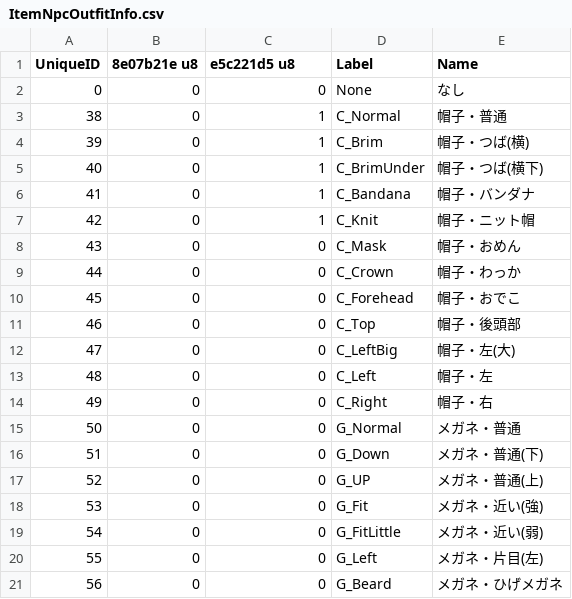
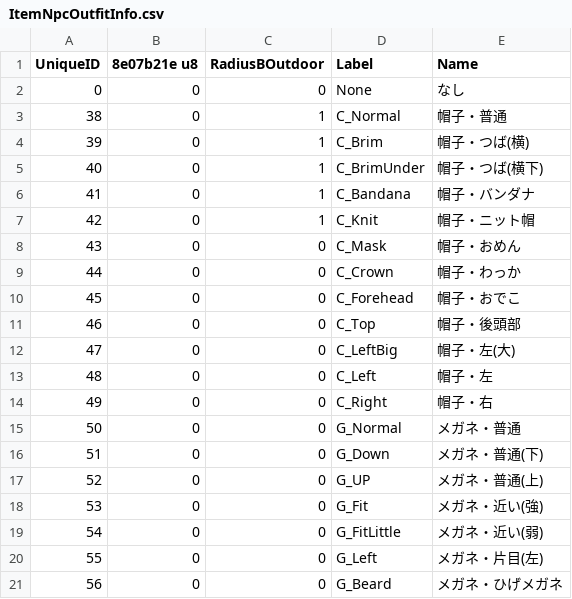
Before and after one commit to McSpazzy/acnh-csv, a CSV file: ItemNpcOutfitInfo.csv, drawn as a sheet.

```diff
--- a/ItemNpcOutfitInfo.csv
+++ b/ItemNpcOutfitInfo.csv
@@ -1,2 +1,2 @@
-UniqueID,8e07b21e u8,e5c221d5 u8,Label,Name
+UniqueID,8e07b21e u8,RadiusBOutdoor,Label,Name
 0,0,0,None,なし
```
Also changed, not shown: EventPlazaPlacementParam.csv, ItemOutfitCategory.csv, 8 other files.
